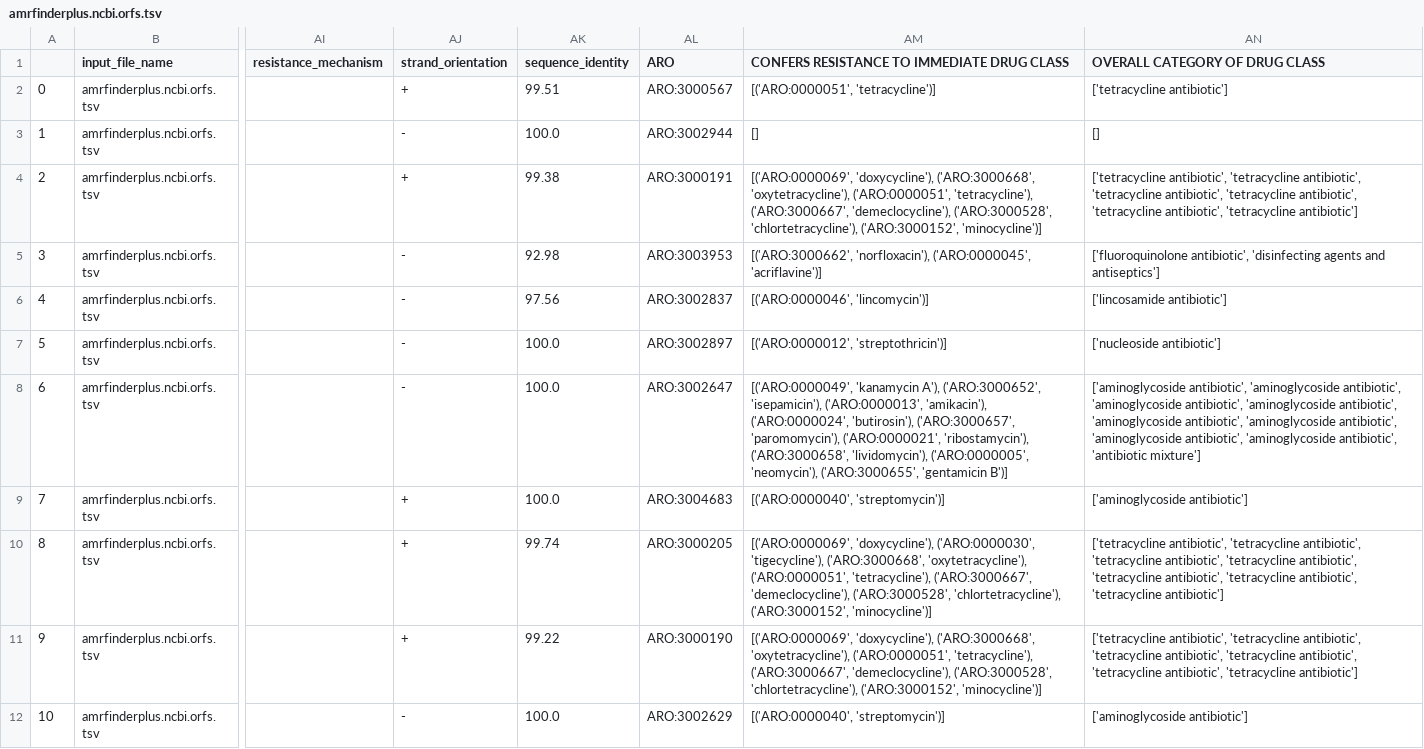
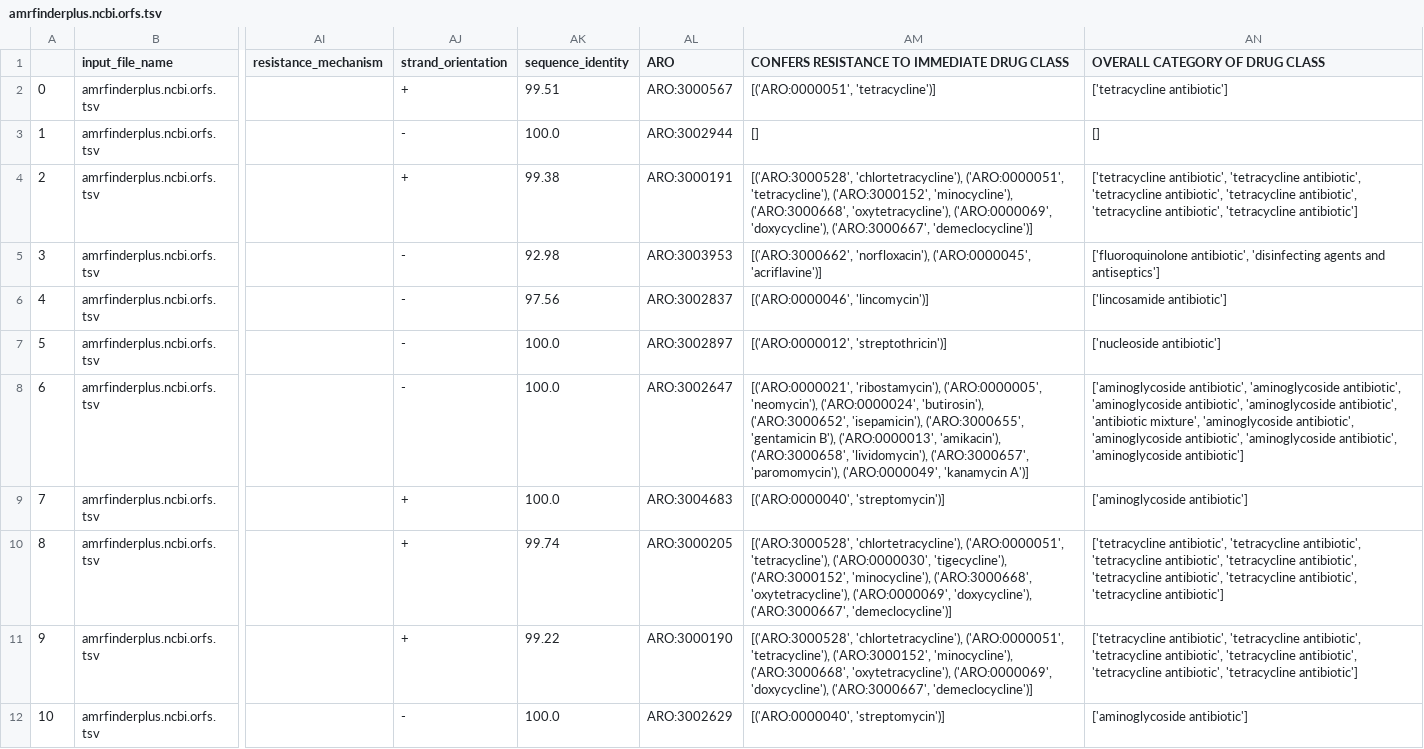
Before and after one commit to BigDataBiology/argNorm, a TSV file: outputs/hamronized/amrfinderplus.ncbi.orfs.tsv, drawn as a sheet; only a part is shown, gaps mark what is left out; the diff covers the shown part only; the diff names each change by its address in the sheet, - before the commit and + after, or states it on an @@ line.

```diff
--- a/outputs/hamronized/amrfinderplus.ncbi.orfs.tsv
+++ b/outputs/hamronized/amrfinderplus.ncbi.orfs.tsv
-AM4: [('ARO:0000069', 'doxycycline'), ('ARO:3000668', 'oxytetracycline'), ('ARO:0000051', 'tetracycline'), ('ARO:3000667', 'demeclocycline'), ('ARO:3000528', 'chlortetracycline'), ('ARO:3000152', 'minocycline')]
+AM4: [('ARO:3000528', 'chlortetracycline'), ('ARO:0000051', 'tetracycline'), ('ARO:3000152', 'minocycline'), ('ARO:3000668', 'oxytetracycline'), ('ARO:0000069', 'doxycycline'), ('ARO:3000667', 'demeclocycline')]
-AM8: [('ARO:0000049', 'kanamycin A'), ('ARO:3000652', 'isepamicin'), ('ARO:0000013', 'amikacin'), ('ARO:0000024', 'butirosin'), ('ARO:3000657', 'paromomycin'), ('ARO:0000021', 'ribostamycin'), ('ARO:3000658', 'lividomycin'), ('ARO:0000005', 'neomycin'), ('ARO:3000655', 'gentamicin B')]
+AM8: [('ARO:0000021', 'ribostamycin'), ('ARO:0000005', 'neomycin'), ('ARO:0000024', 'butirosin'), ('ARO:3000652', 'isepamicin'), ('ARO:3000655', 'gentamicin B'), ('ARO:0000013', 'amikacin'), ('ARO:3000658', 'lividomycin'), ('ARO:3000657', 'paromomycin'), ('ARO:0000049', 'kanamycin A')]
-AN8 (OVERALL CATEGORY OF DRUG CLASS): …'aminoglycoside antibiotic', 'aminoglycoside antibiotic', 'aminoglycoside antibiotic', 'aminoglycoside antibiotic', 'aminoglycoside antibiotic', 'antibiotic mixture']
+AN8 (OVERALL CATEGORY OF DRUG CLASS): …'aminoglycoside antibiotic', 'antibiotic mixture', 'aminoglycoside antibiotic', 'aminoglycoside antibiotic', 'aminoglycoside antibiotic', 'aminoglycoside antibiotic']
-AM10: [('ARO:0000069', 'doxycycline'), ('ARO:0000030', 'tigecycline'), ('ARO:3000668', 'oxytetracycline'), ('ARO:0000051', 'tetracycline'), ('ARO:3000667', 'demeclocycline'), ('ARO:3000528', 'chlortetracycline'), ('ARO:3000152', 'minocycline')]
+AM10: [('ARO:3000528', 'chlortetracycline'), ('ARO:0000051', 'tetracycline'), ('ARO:0000030', 'tigecycline'), ('ARO:3000152', 'minocycline'), ('ARO:3000668', 'oxytetracycline'), ('ARO:0000069', 'doxycycline'), ('ARO:3000667', 'demeclocycline')]
-AM11: [('ARO:0000069', 'doxycycline'), ('ARO:3000668', 'oxytetracycline'), ('ARO:0000051', 'tetracycline'), ('ARO:3000667', 'demeclocycline'), ('ARO:3000528', 'chlortetracycline'), ('ARO:3000152', 'minocycline')]
+AM11: [('ARO:3000528', 'chlortetracycline'), ('ARO:0000051', 'tetracycline'), ('ARO:3000152', 'minocycline'), ('ARO:3000668', 'oxytetracycline'), ('ARO:0000069', 'doxycycline'), ('ARO:3000667', 'demeclocycline')]
```
Also changed, not shown: 6 edited cells elsewhere in this file, outputs/raw/abricate.argannot.tsv, outputs/raw/abricate.megares.tsv, 18 other files.
